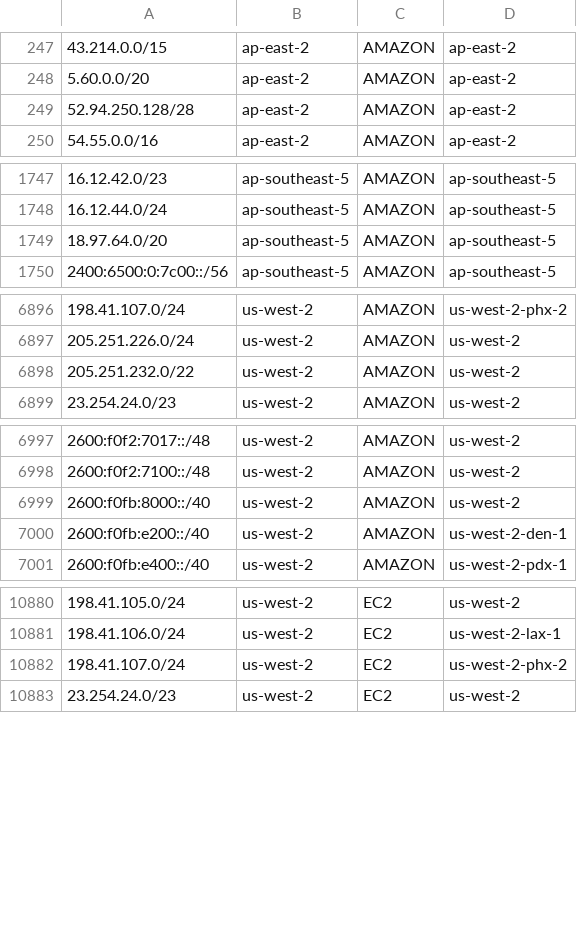
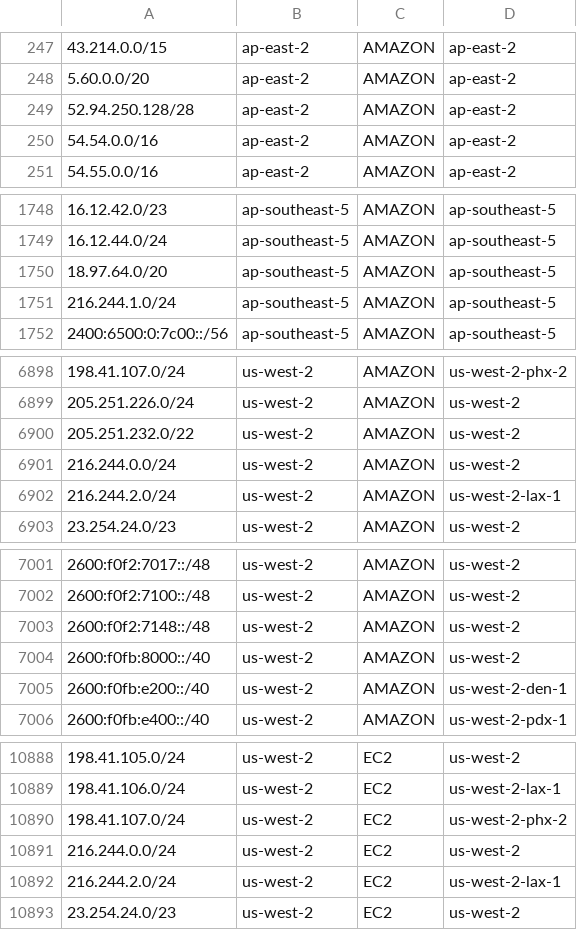
Before and after one commit to KustoKing/known-ip-addresses, a CSV file: cloud-ip-ranges/aws-service-tags.csv, drawn as a sheet; only a part is shown, gaps mark what is left out; the diff covers the shown part only.

```diff
--- a/cloud-ip-ranges/aws-service-tags.csv
+++ b/cloud-ip-ranges/aws-service-tags.csv
@@ -249,2 +249,3 @@
 "52.94.250.128/28","ap-east-2","AMAZON","ap-east-2"
+"54.54.0.0/16","ap-east-2","AMAZON","ap-east-2"
 "54.55.0.0/16","ap-east-2","AMAZON","ap-east-2"
@@ -1749,2 +1750,3 @@
 "18.97.64.0/20","ap-southeast-5","AMAZON","ap-southeast-5"
+"216.244.1.0/24","ap-southeast-5","AMAZON","ap-southeast-5"
 "2400:6500:0:7c00::/56","ap-southeast-5","AMAZON","ap-southeast-5"
@@ -6898,2 +6900,4 @@
 "205.251.232.0/22","us-west-2","AMAZON","us-west-2"
+"216.244.0.0/24","us-west-2","AMAZON","us-west-2"
+"216.244.2.0/24","us-west-2","AMAZON","us-west-2-lax-1"
 "23.254.24.0/23","us-west-2","AMAZON","us-west-2"
@@ -6998,2 +7002,3 @@
 "2600:f0f2:7100::/48","us-west-2","AMAZON","us-west-2"
+"2600:f0f2:7148::/48","us-west-2","AMAZON","us-west-2"
 "2600:f0fb:8000::/40","us-west-2","AMAZON","us-west-2"
@@ -10882,2 +10890,4 @@
 "198.41.107.0/24","us-west-2","EC2","us-west-2-phx-2"
+"216.244.0.0/24","us-west-2","EC2","us-west-2"
+"216.244.2.0/24","us-west-2","EC2","us-west-2-lax-1"
 "23.254.24.0/23","us-west-2","EC2","us-west-2"
```
Also changed, not shown: 6 added rows elsewhere in this file.
